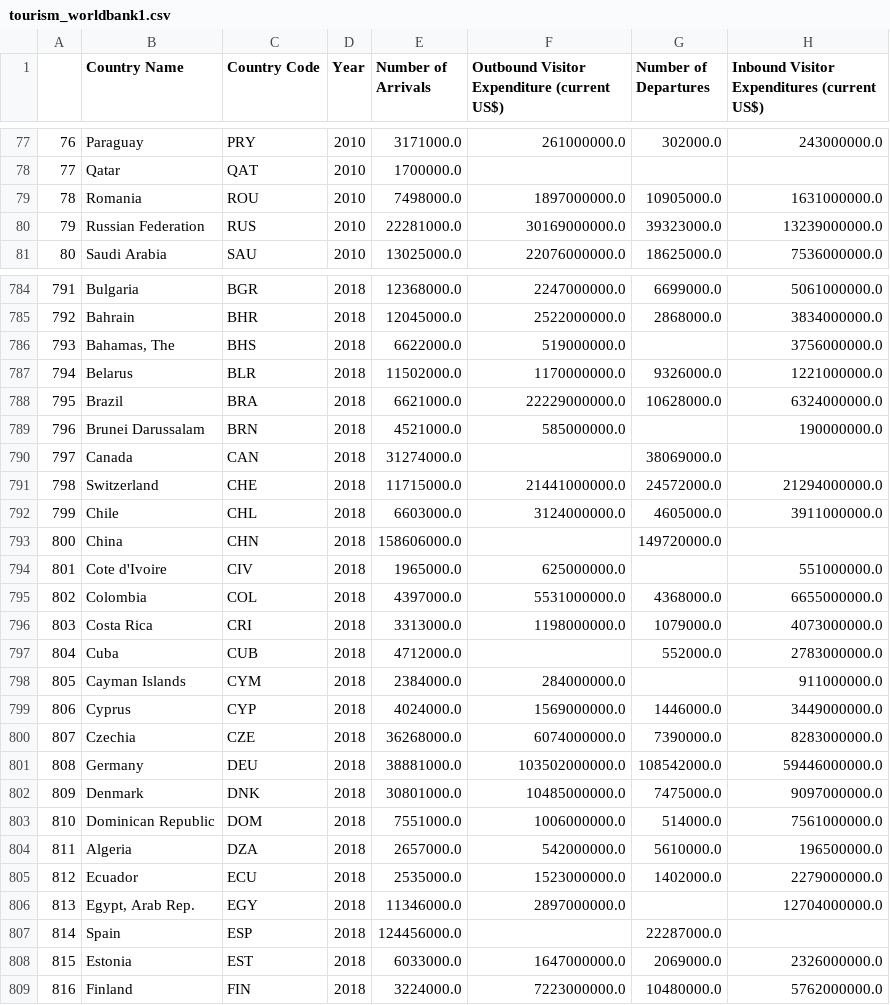
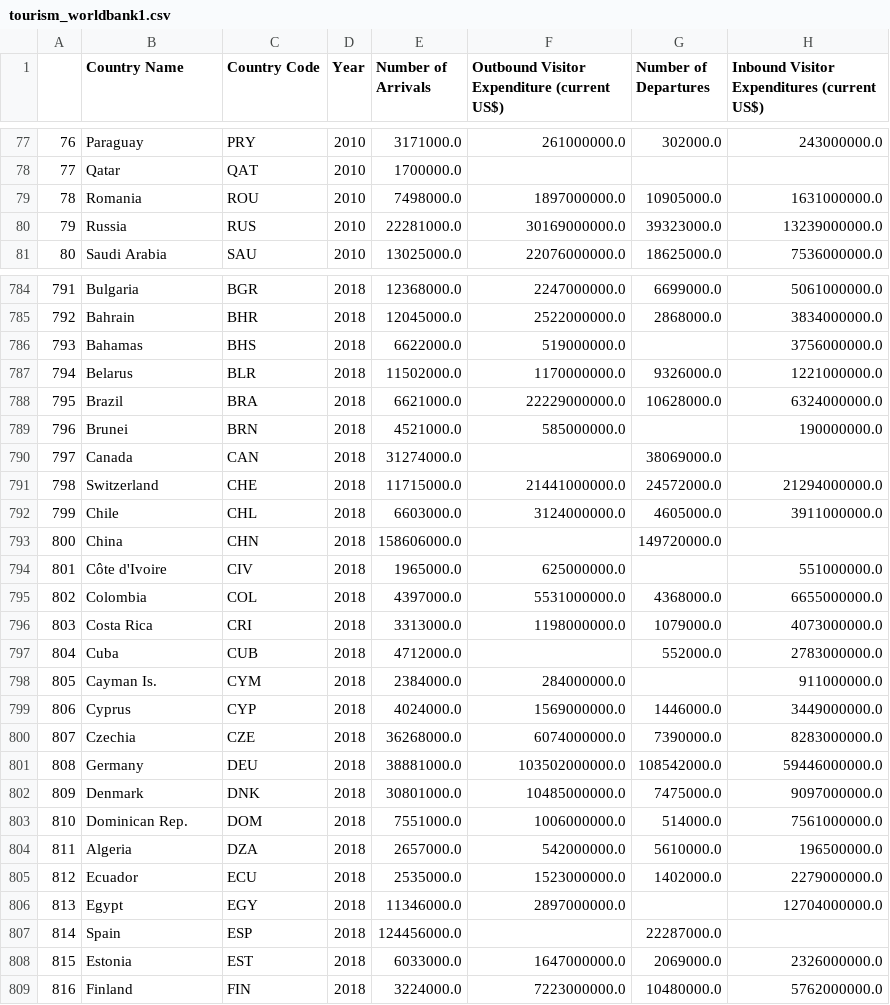
Before and after one commit to cinmeow/cs171_project, a CSV file: data/tourism_worldbank1.csv, drawn as a sheet; only a part is shown, gaps mark what is left out; the diff covers the shown part only.

```diff
--- a/data/tourism_worldbank1.csv
+++ b/data/tourism_worldbank1.csv
@@ -79,3 +79,3 @@
 78,Romania,ROU,2010,7498000.0,1897000000.0,10905000.0,1631000000.0
-79,Russian Federation,RUS,2010,22281000.0,30169000000.0,39323000.0,13239000000.0
+79,Russia,RUS,2010,22281000.0,30169000000.0,39323000.0,13239000000.0
 80,Saudi Arabia,SAU,2010,13025000.0,22076000000.0,18625000.0,7536000000.0
@@ -785,6 +785,6 @@
 792,Bahrain,BHR,2018,12045000.0,2522000000.0,2868000.0,3834000000.0
-793,"Bahamas, The",BHS,2018,6622000.0,519000000.0,,3756000000.0
+793,Bahamas,BHS,2018,6622000.0,519000000.0,,3756000000.0
 794,Belarus,BLR,2018,11502000.0,1170000000.0,9326000.0,1221000000.0
 795,Brazil,BRA,2018,6621000.0,22229000000.0,10628000.0,6324000000.0
-796,Brunei Darussalam,BRN,2018,4521000.0,585000000.0,,190000000.0
+796,Brunei,BRN,2018,4521000.0,585000000.0,,190000000.0
 797,Canada,CAN,2018,31274000.0,,38069000.0,
@@ -793,3 +793,3 @@
 800,China,CHN,2018,158606000.0,,149720000.0,
-801,Cote d'Ivoire,CIV,2018,1965000.0,625000000.0,,551000000.0
+801,Côte d'Ivoire,CIV,2018,1965000.0,625000000.0,,551000000.0
 802,Colombia,COL,2018,4397000.0,5531000000.0,4368000.0,6655000000.0
@@ -797,3 +797,3 @@
 804,Cuba,CUB,2018,4712000.0,,552000.0,2783000000.0
-805,Cayman Islands,CYM,2018,2384000.0,284000000.0,,911000000.0
+805,Cayman Is.,CYM,2018,2384000.0,284000000.0,,911000000.0
 806,Cyprus,CYP,2018,4024000.0,1569000000.0,1446000.0,3449000000.0
@@ -802,6 +802,6 @@
 809,Denmark,DNK,2018,30801000.0,10485000000.0,7475000.0,9097000000.0
-810,Dominican Republic,DOM,2018,7551000.0,1006000000.0,514000.0,7561000000.0
+810,Dominican Rep.,DOM,2018,7551000.0,1006000000.0,514000.0,7561000000.0
 811,Algeria,DZA,2018,2657000.0,542000000.0,5610000.0,196500000.0
 812,Ecuador,ECU,2018,2535000.0,1523000000.0,1402000.0,2279000000.0
-813,"Egypt, Arab Rep.",EGY,2018,11346000.0,2897000000.0,,12704000000.0
+813,Egypt,EGY,2018,11346000.0,2897000000.0,,12704000000.0
 814,Spain,ESP,2018,124456000.0,,22287000.0,
```
Also changed, not shown: 133 edited cells elsewhere in this file, 1 other file.
